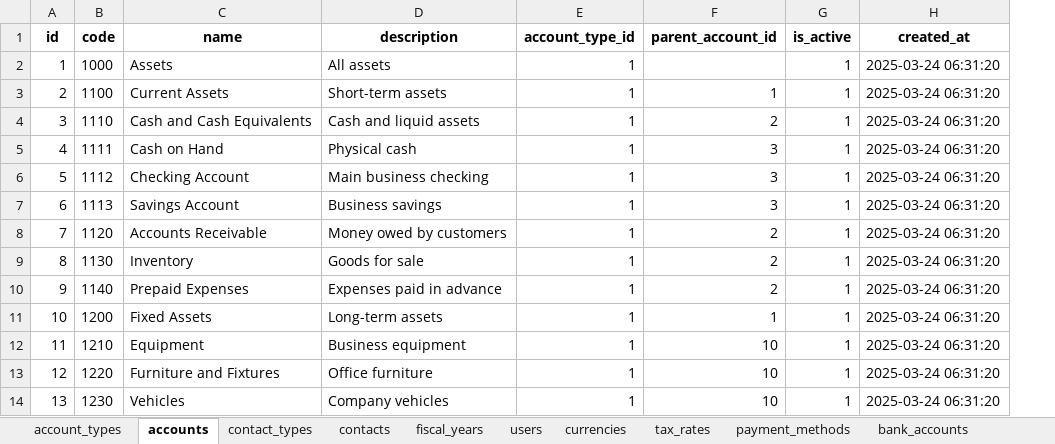
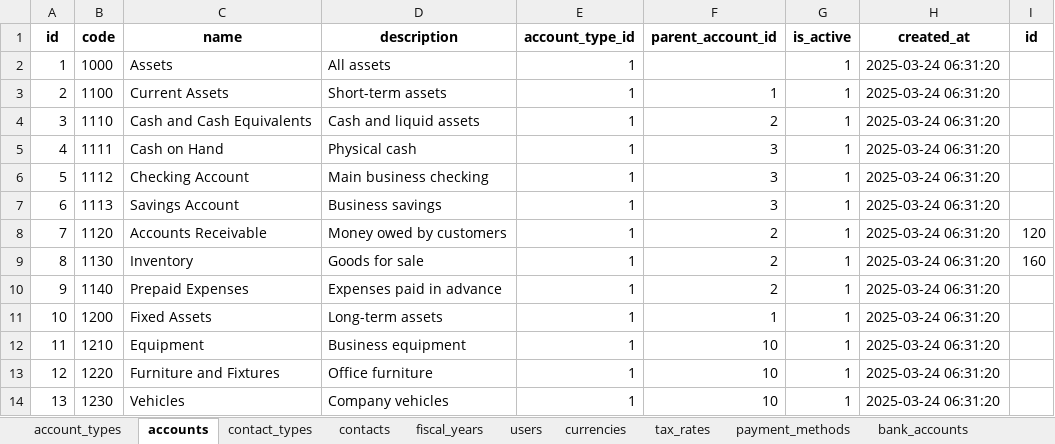
Before and after one commit to kennethinfante/thanos_app, an Excel workbook: db_tools/acctg_db2/acctg_export2.xlsx, sheet accounts, drawn as a sheet; only a part is shown; values as stored, in another font and other column widths than the file's, no borders; the diff names each change by its address in the sheet, - before the commit and + after, or states it on an @@ line.

Commit message:
Refactored import excel file

```diff
--- a/db_tools/acctg_db2/acctg_export2.xlsx (sheet accounts)
+++ b/db_tools/acctg_db2/acctg_export2.xlsx (sheet accounts)
+column I (id), rows 8-9: 120 | 160
```
Also changed, not shown: 4 other files.
